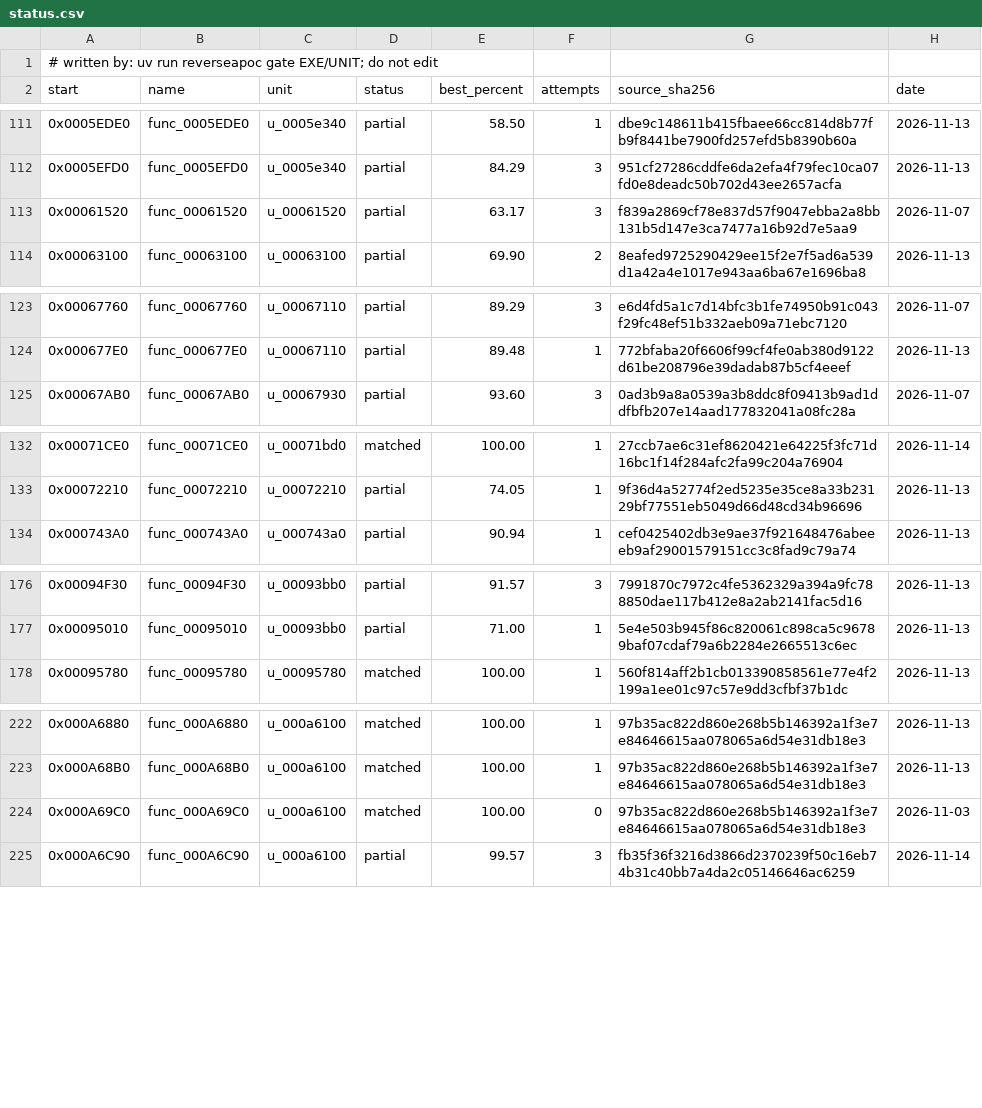
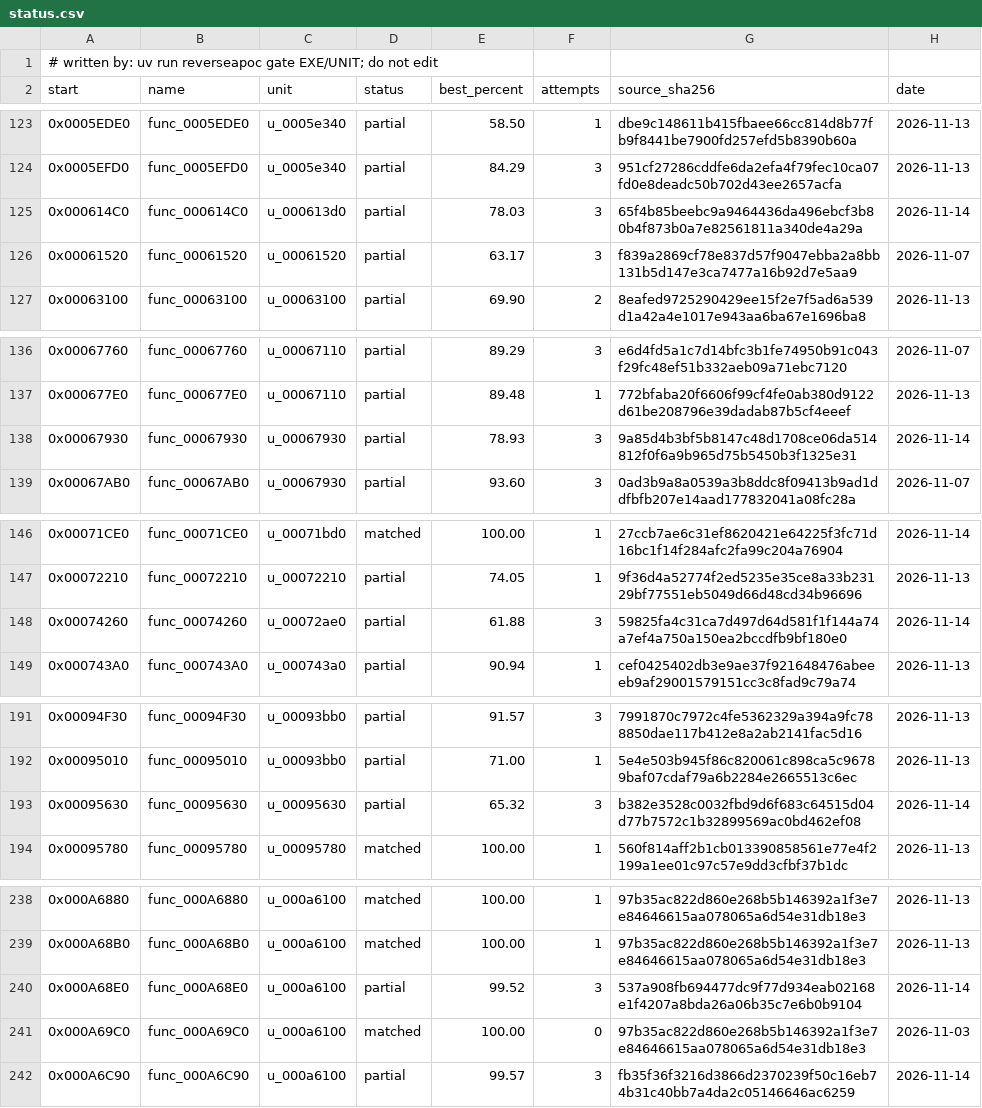
Before and after one commit to ayrtondenner/ReverseApoc, a CSV file: config/tacp/status.csv, drawn as a sheet; only a part is shown, gaps mark what is left out; the diff covers the shown part only; the diff names each change by its address in the sheet, - before the commit and + after, or states it on an @@ line.

```diff
--- a/config/tacp/status.csv
+++ b/config/tacp/status.csv
+row 125: 0x000614C0 | func_000614C0 | u_000613d0 | partial | 78.03 | 3 | 65f4b85beebc9a9464436da496ebcf3b80b4f873b0a7e82561811a340de4a29a | 2026-11-14
+row 138: 0x00067930 | func_00067930 | u_00067930 | partial | 78.93 | 3 | 9a85d4b3bf5b8147c48d1708ce06da514812f0f6a9b965d75b5450b3f1325e31 | 2026-11-14
+row 148: 0x00074260 | func_00074260 | u_00072ae0 | partial | 61.88 | 3 | 59825fa4c31ca7d497d64d581f1f144a74a7ef4a750a150ea2bccdfb9bf180e0 | 2026-11-14
+row 193: 0x00095630 | func_00095630 | u_00095630 | partial | 65.32 | 3 | b382e3528c0032fbd9d6f683c64515d04d77b7572c1b32899569ac0bd462ef08 | 2026-11-14
+row 240: 0x000A68E0 | func_000A68E0 | u_000a6100 | partial | 99.52 | 3 | 537a908fb694477dc9f77d934eab02168e1f4207a8bda26a06b35c7e6b0b9104 | 2026-11-14
```
Also changed, not shown: 15 added rows and 3 edited cells elsewhere in this file, 3 other files.
